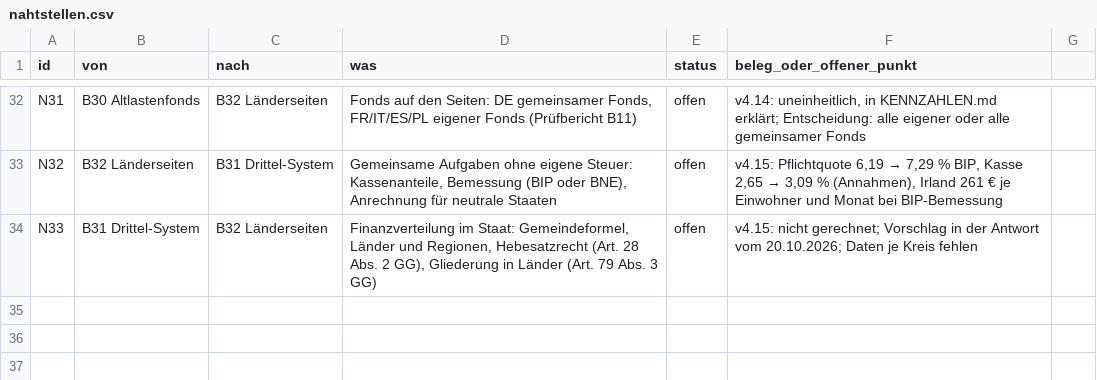
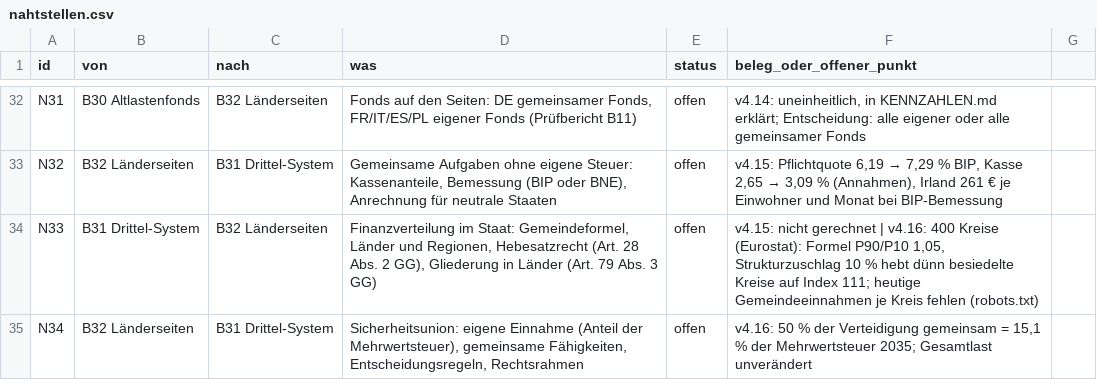
Before and after one commit to archicrowd/2828, a CSV file: projekt/nahtstellen.csv, drawn as a sheet; only a part is shown, gaps mark what is left out.

```diff
--- a/projekt/nahtstellen.csv
+++ b/projekt/nahtstellen.csv
@@ -33,2 +33,3 @@ N31,B30 Altlastenfonds,B32 Länderseiten,"Fonds auf den Seiten: DE gemeinsamer F
 N32,B32 Länderseiten,B31 Drittel-System,"Gemeinsame Aufgaben ohne eigene Steuer: Kassenanteile, Bemessung (BIP oder BNE), Anrechnung für neutrale Staaten",offen,"v4.15: Pflichtquote 6,19 → 7,29 % BIP, Kasse 2,65 → 3,09 % (Annahmen), Irland 261 € je Einwohner und Monat bei BIP-Bemessung"
-N33,B31 Drittel-System,B32 Länderseiten,"Finanzverteilung im Staat: Gemeindeformel, Länder und Regionen, Hebesatzrecht (Art. 28 Abs. 2 GG), Gliederung in Länder (Art. 79 Abs. 3 GG)",offen,"v4.15: nicht gerechnet; Vorschlag in der Antwort vom 20.10.2026; Daten je Kreis fehlen"
+N33,B31 Drittel-System,B32 Länderseiten,"Finanzverteilung im Staat: Gemeindeformel, Länder und Regionen, Hebesatzrecht (Art. 28 Abs. 2 GG), Gliederung in Länder (Art. 79 Abs. 3 GG)",offen,"v4.15: nicht gerechnet | v4.16: 400 Kreise (Eurostat): Formel P90/P10 1,05, Strukturzuschlag 10 % hebt dünn besiedelte Kreise auf Index 111; heutige Gemeindeeinnahmen je Kreis fehlen (robots.txt)"
+N34,B32 Länderseiten,B31 Drittel-System,"Sicherheitsunion: eigene Einnahme (Anteil der Mehrwertsteuer), gemeinsame Fähigkeiten, Entscheidungsregeln, Rechtsrahmen",offen,"v4.16: 50 % der Verteidigung gemeinsam = 15,1 % der Mehrwertsteuer 2035; Gesamtlast unverändert"
```
Also changed, not shown: projekt/bausteine.csv, 12 other files.
